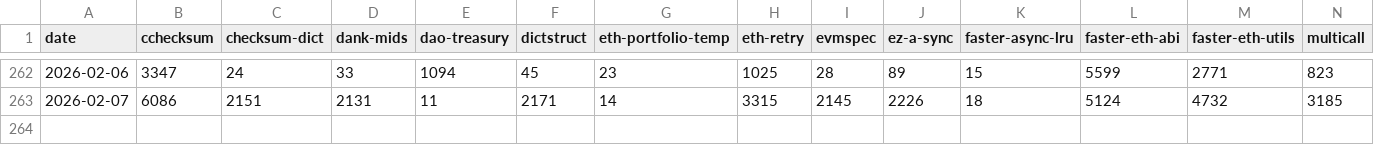
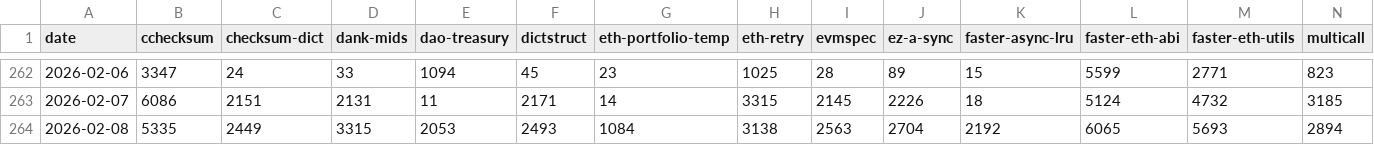
Before and after one commit to BobTheBuidler/the-bob-stack, a CSV file: daily_downloads.csv, drawn as a sheet; only a part is shown, gaps mark what is left out; rows hold the shown columns only; the diff names each change by its address in the sheet, - before the commit and + after, or states it on an @@ line.

```diff
--- a/daily_downloads.csv
+++ b/daily_downloads.csv
+row 264: 2026-02-08 | 5335 | 2449 | 3315 | 2053 | 2493 | 1084 | 3138 | 2563 | 2704 | 2192 | 6065 | 5693 | 2894
```
Also changed, not shown: 16 other files.
